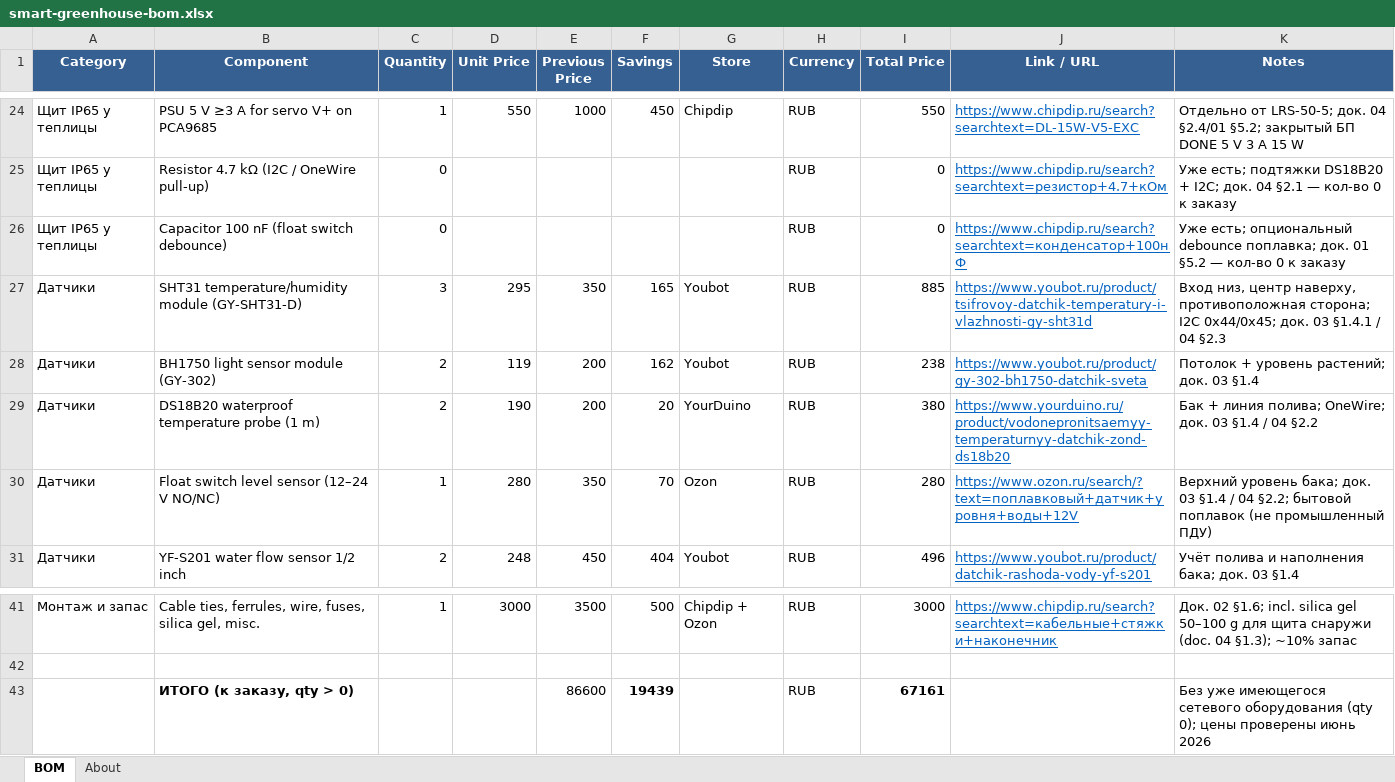
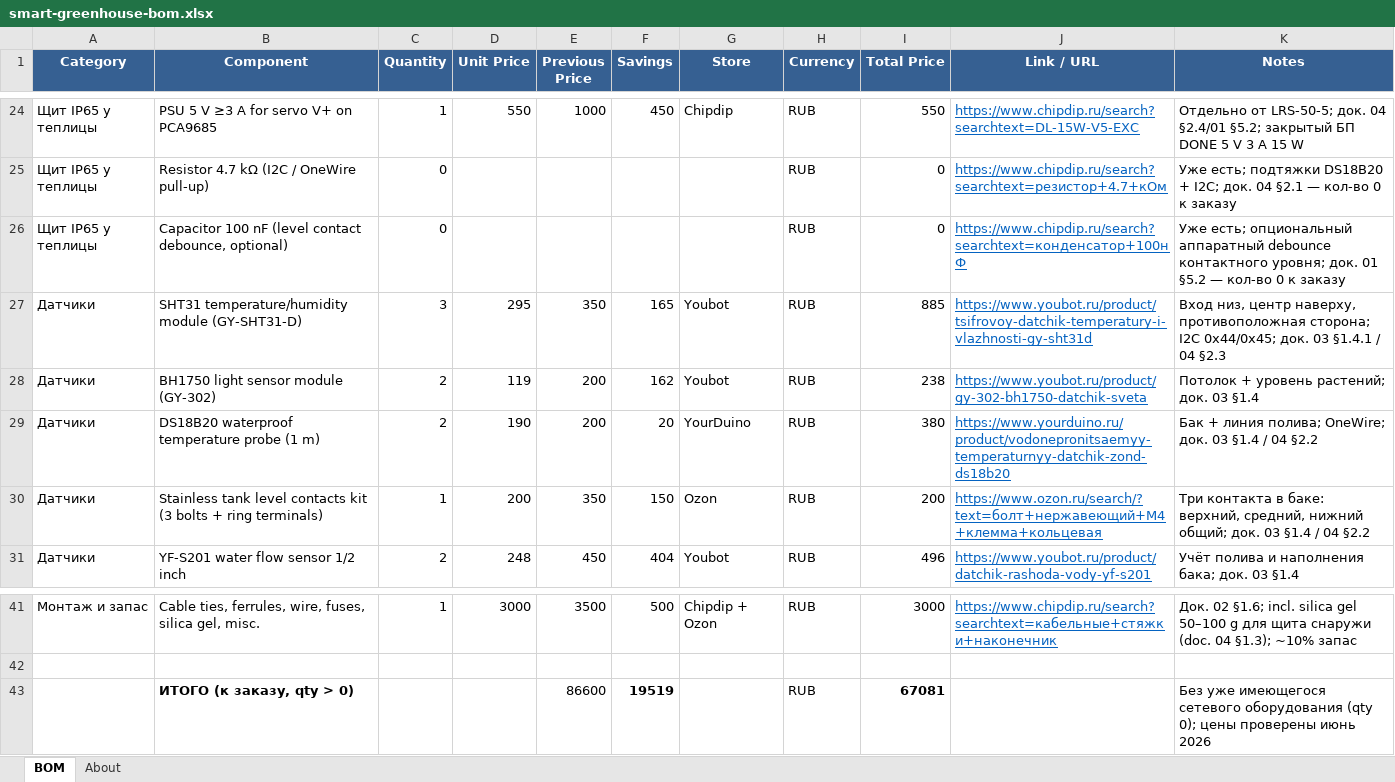
Before and after one commit to TiunovNN/smart-greenhouse, an Excel workbook: docs/smart-greenhouse-bom.xlsx, sheet BOM, drawn as a sheet; only a part is shown, gaps mark what is left out; values as stored, in another font and other column widths than the file's, no borders; the diff names each change by its address in the sheet, - before the commit and + after, or states it on an @@ line.

```diff
--- a/docs/smart-greenhouse-bom.xlsx (sheet BOM)
+++ b/docs/smart-greenhouse-bom.xlsx (sheet BOM)
-B26 (Component): …100 nF (float switch debounce)
+B26 (Component): …100 nF (level contact debounce, optional)
-K26 (Notes): …есть; опциональный debounce поплавка; док. 01…
+K26 (Notes): …есть; опциональный аппаратный debounce контактного уровня; док. 01…
-B30 (Component): Float switch level sensor (12–24 V NO/NC)
+B30 (Component): Stainless tank level contacts kit (3 bolts + ring terminals)
-D30 (Unit Price): 280
+D30 (Unit Price): 200
-F30 (Savings): 70
+F30 (Savings): 150
-I30 (Total Price): 280
+I30 (Total Price): 200
-J30 (Link / URL): https://www.ozon.ru/search/?text=поплавковый+датчик+уровня+воды+12V
+J30 (Link / URL): https://www.ozon.ru/search/?text=болт+нержавеющий+M4+клемма+кольцевая
-K30 (Notes): Верхний уровень бака; док. 03 §1.4 / 04 §2.2; бытовой поплавок (не промышленный ПДУ)
+K30 (Notes): Три контакта в баке: верхний, средний, нижний общий; док. 03 §1.4 / 04 §2.2
-F43 (Savings): 19439
+F43 (Savings): 19519
-I43 (Total Price): 67161
+I43 (Total Price): 67081
```
Also changed, not shown: sheet About, 12 other files.
